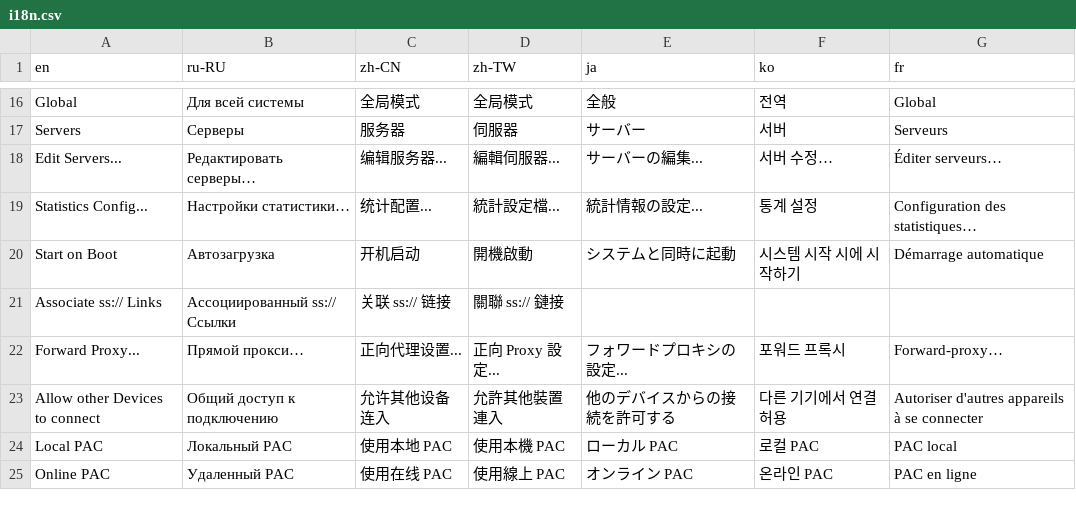
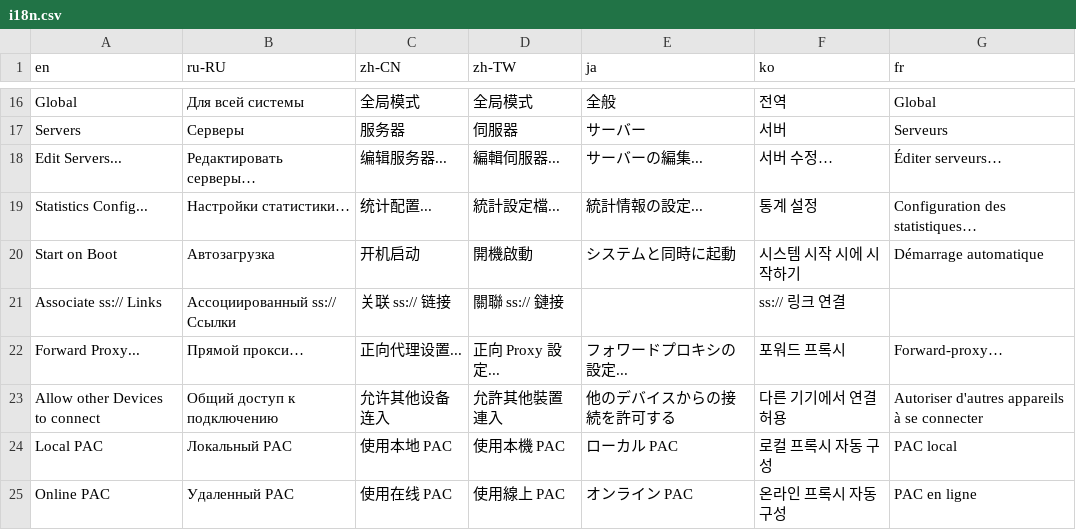
Before and after one commit to shadowsocks/shadowsocks-windows, a CSV file: shadowsocks-csharp/Data/i18n.csv, drawn as a sheet; only a part is shown, gaps mark what is left out; the diff covers the shown part only.

```diff
--- a/shadowsocks-csharp/Data/i18n.csv
+++ b/shadowsocks-csharp/Data/i18n.csv
@@ -20,6 +20,6 @@ Statistics Config...,Настройки статистики…,统计配置...,
 Start on Boot,Автозагрузка,开机启动,開機啟動,システムと同時に起動,시스템 시작 시에 시작하기,Démarrage automatique
-Associate ss:// Links,Ассоциированный ss:// Ссылки,关联 ss:// 链接,關聯 ss:// 鏈接,,,
+Associate ss:// Links,Ассоциированный ss:// Ссылки,关联 ss:// 链接,關聯 ss:// 鏈接,,ss:// 링크 연결,
 Forward Proxy...,Прямой прокси…,正向代理设置...,正向 Proxy 設定...,フォワードプロキシの設定...,포워드 프록시,Forward-proxy…
 Allow other Devices to connect,Общий доступ к подключению,允许其他设备连入,允許其他裝置連入,他のデバイスからの接続を許可する,다른 기기에서 연결 허용,Autoriser d'autres appareils à se connecter
-Local PAC,Локальный PAC,使用本地 PAC,使用本機 PAC,ローカル PAC,로컬 PAC,PAC local
-Online PAC,Удаленный PAC,使用在线 PAC,使用線上 PAC,オンライン PAC,온라인 PAC,PAC en ligne
+Local PAC,Локальный PAC,使用本地 PAC,使用本機 PAC,ローカル PAC,로컬 프록시 자동 구성,PAC local
+Online PAC,Удаленный PAC,使用在线 PAC,使用線上 PAC,オンライン PAC,온라인 프록시 자동 구성,PAC en ligne
```
Also changed, not shown: 29 edited cells elsewhere in this file, 6 other files.
